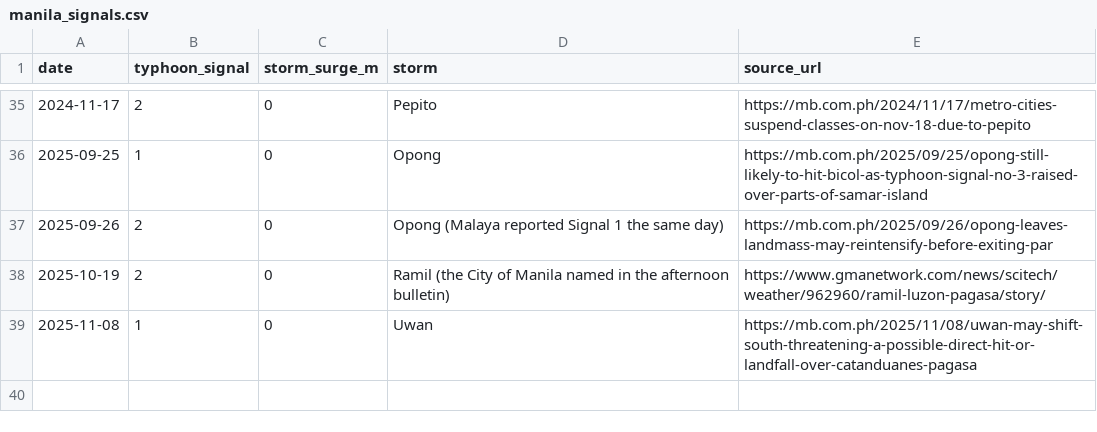
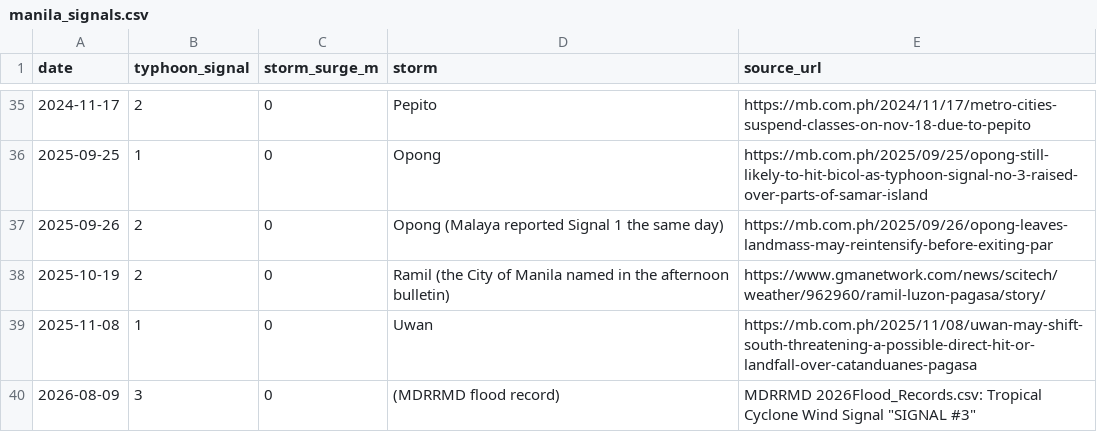
Before and after one commit to angrypoteto/project-sagip, a CSV file: ml/forecast/data/manila_signals.csv, drawn as a sheet; only a part is shown, gaps mark what is left out.

```diff
--- a/ml/forecast/data/manila_signals.csv
+++ b/ml/forecast/data/manila_signals.csv
@@ -39 +39,2 @@ date,typhoon_signal,storm_surge_m,storm,source_url
 2025-11-08,1,0,Uwan,https://mb.com.ph/2025/11/08/uwan-may-shift-south-threatening-a-possible-direct-hit-or-landfall-over-catanduanes-pagasa
+2026-08-09,3,0,(MDRRMD flood record),MDRRMD 2026Flood_Records.csv: Tropical Cyclone Wind Signal "SIGNAL #3"
```
Also changed, not shown: ml/forecast/data/manila_weather_daily.csv, 57 other files.
